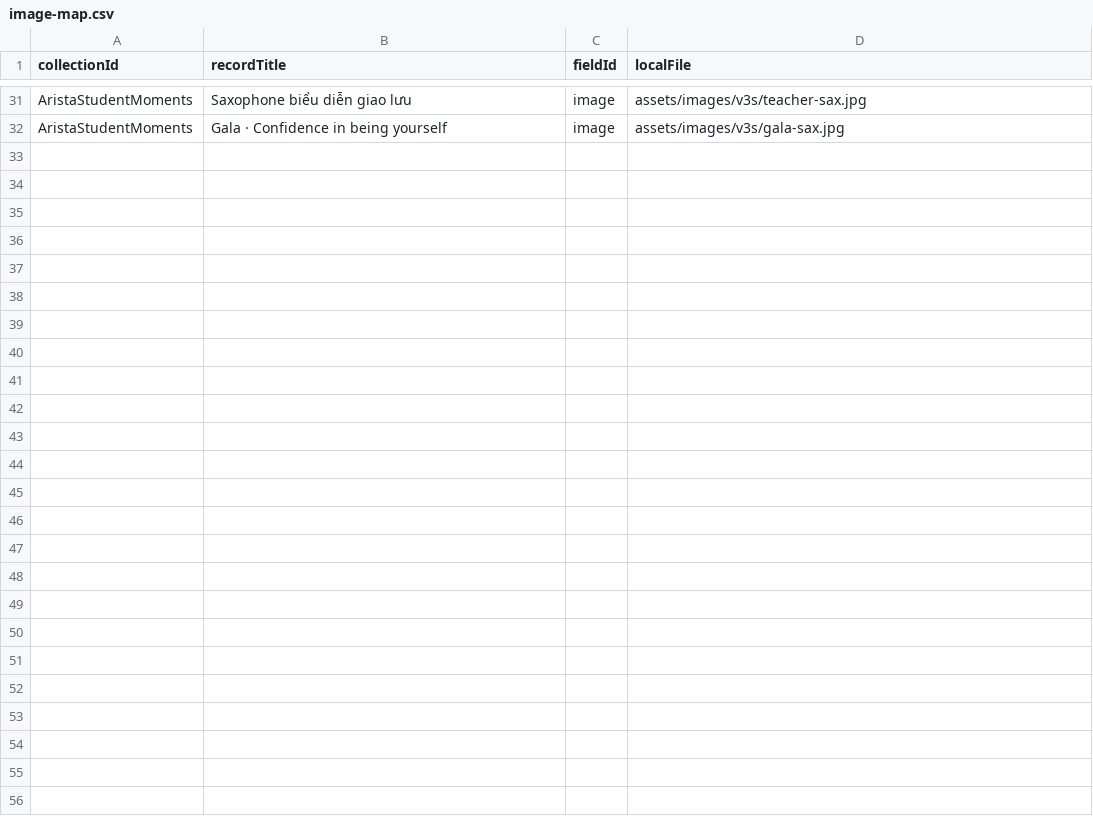
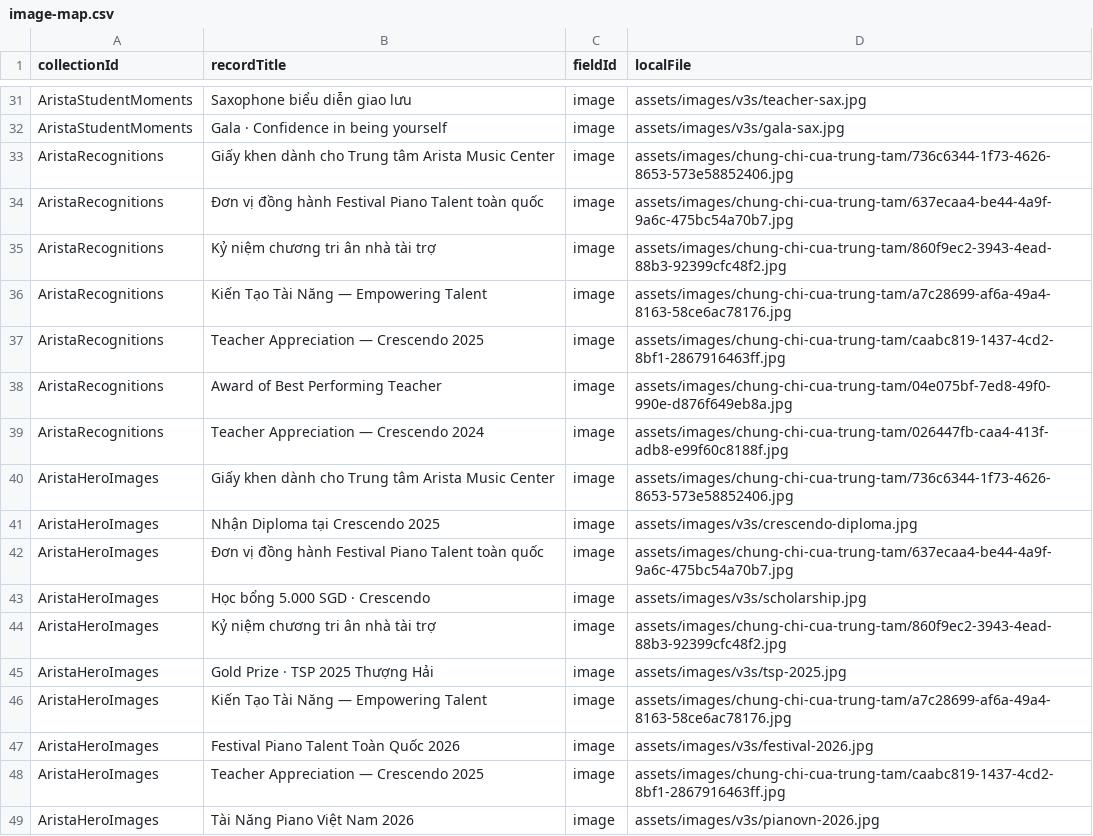
Before and after one commit to tritt13579/arista, a CSV file: cms/image-map.csv, drawn as a sheet; only a part is shown, gaps mark what is left out; the diff names each change by its address in the sheet, - before the commit and + after, or states it on an @@ line.

Commit message:
feat: add hero image collage, achievements section, and associated styling and utilities

```diff
--- a/cms/image-map.csv
+++ b/cms/image-map.csv
+row 33: AristaRecognitions | Giấy khen dành cho Trung tâm Arista Music Center | image | assets/images/chung-chi-cua-trung-tam/736c6344-1f73-4626-8653-573e58852406.jpg
+row 34: AristaRecognitions | Đơn vị đồng hành Festival Piano Talent toàn quốc | image | assets/images/chung-chi-cua-trung-tam/637ecaa4-be44-4a9f-9a6c-475bc54a70b7.jpg
+row 35: AristaRecognitions | Kỷ niệm chương tri ân nhà tài trợ | image | assets/images/chung-chi-cua-trung-tam/860f9ec2-3943-4ead-88b3-92399cfc48f2.jpg
+row 36: AristaRecognitions | Kiến Tạo Tài Năng — Empowering Talent | image | assets/images/chung-chi-cua-trung-tam/a7c28699-af6a-49a4-8163-58ce6ac78176.jpg
+row 37: AristaRecognitions | Teacher Appreciation — Crescendo 2025 | image | assets/images/chung-chi-cua-trung-tam/caabc819-1437-4cd2-8bf1-2867916463ff.jpg
+row 38: AristaRecognitions | Award of Best Performing Teacher | image | assets/images/chung-chi-cua-trung-tam/04e075bf-7ed8-49f0-990e-d876f649eb8a.jpg
+row 39: AristaRecognitions | Teacher Appreciation — Crescendo 2024 | image | assets/images/chung-chi-cua-trung-tam/026447fb-caa4-413f-adb8-e99f60c8188f.jpg
+row 40: AristaHeroImages | Giấy khen dành cho Trung tâm Arista Music Center | image | assets/images/chung-chi-cua-trung-tam/736c6344-1f73-4626-8653-573e58852406.jpg
+row 41: AristaHeroImages | Nhận Diploma tại Crescendo 2025 | image | assets/images/v3s/crescendo-diploma.jpg
+row 42: AristaHeroImages | Đơn vị đồng hành Festival Piano Talent toàn quốc | image | assets/images/chung-chi-cua-trung-tam/637ecaa4-be44-4a9f-9a6c-475bc54a70b7.jpg
+row 43: AristaHeroImages | Học bổng 5.000 SGD · Crescendo | image | assets/images/v3s/scholarship.jpg
+row 44: AristaHeroImages | Kỷ niệm chương tri ân nhà tài trợ | image | assets/images/chung-chi-cua-trung-tam/860f9ec2-3943-4ead-88b3-92399cfc48f2.jpg
+row 45: AristaHeroImages | Gold Prize · TSP 2025 Thượng Hải | image | assets/images/v3s/tsp-2025.jpg
+row 46: AristaHeroImages | Kiến Tạo Tài Năng — Empowering Talent | image | assets/images/chung-chi-cua-trung-tam/a7c28699-af6a-49a4-8163-58ce6ac78176.jpg
+row 47: AristaHeroImages | Festival Piano Talent Toàn Quốc 2026 | image | assets/images/v3s/festival-2026.jpg
+row 48: AristaHeroImages | Teacher Appreciation — Crescendo 2025 | image | assets/images/chung-chi-cua-trung-tam/caabc819-1437-4cd2-8bf1-2867916463ff.jpg
+row 49: AristaHeroImages | Tài Năng Piano Việt Nam 2026 | image | assets/images/v3s/pianovn-2026.jpg
```
Also changed, not shown: cms/import/AristaPageContent.csv, 46 other files.
